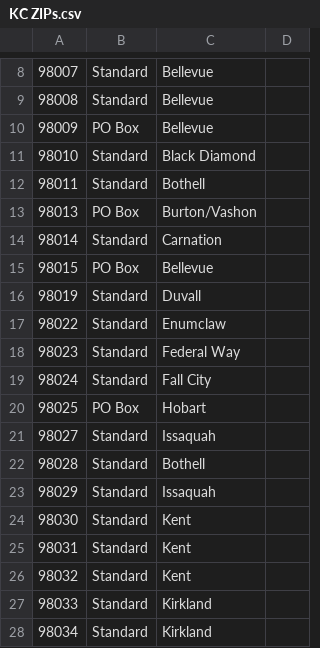
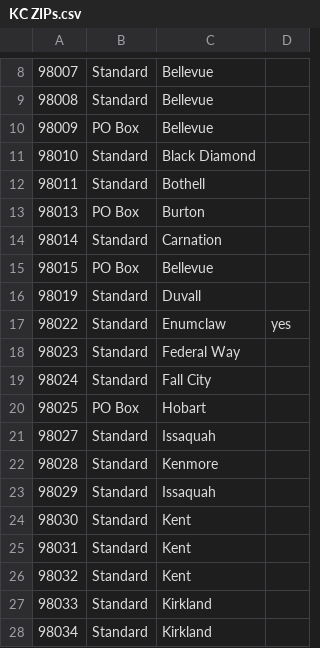
Before and after one commit to PHSKC-APDE/reference-data, a CSV file: Spatial data/KC ZIPs.csv, drawn as a sheet; only a part is shown, gaps mark what is left out; the diff covers the shown part only; the diff names each change by its address in the sheet, - before the commit and + after, or states it on an @@ line.

```diff
--- a/Spatial data/KC ZIPs.csv
+++ b/Spatial data/KC ZIPs.csv
-C13: Burton/Vashon
+C13: Burton
-D17: (empty)
+D17: yes
-C22: Bothell
+C22: Kenmore
```
Also changed, not shown: 1 added row, 1 removed row and 21 edited cells elsewhere in this file, 1 other file.
